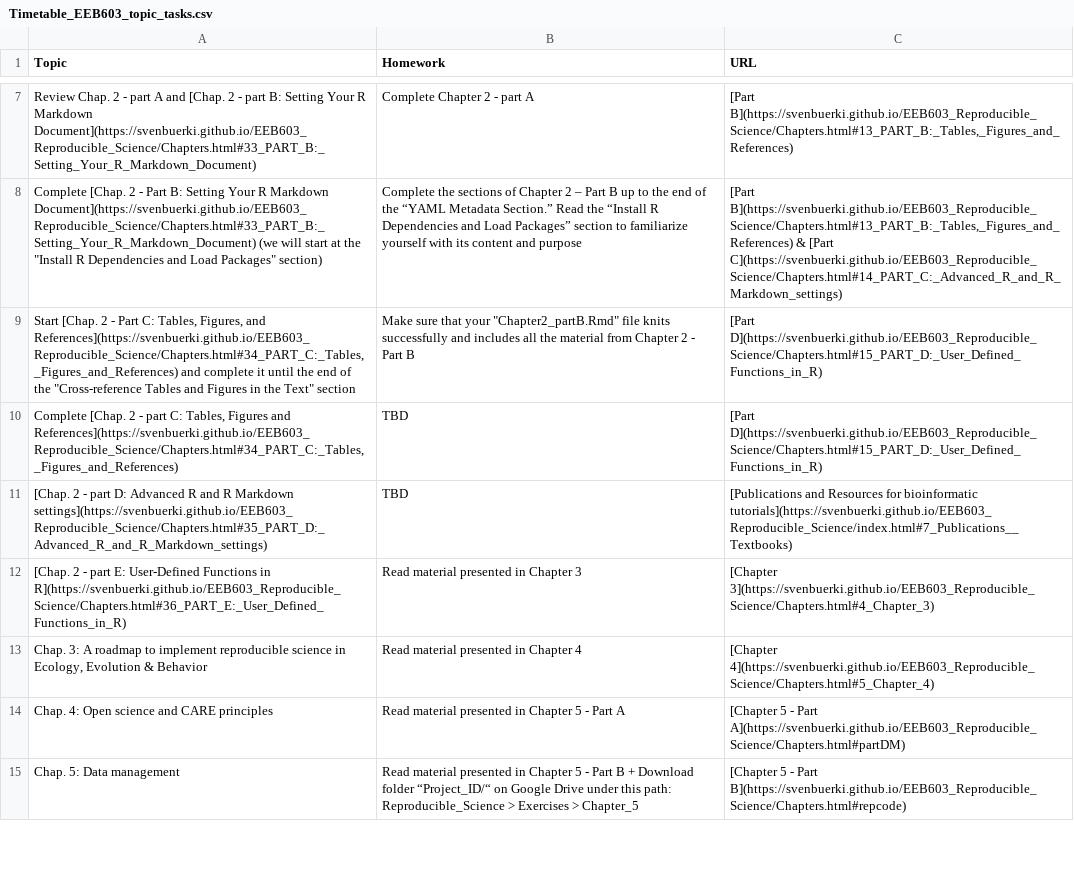
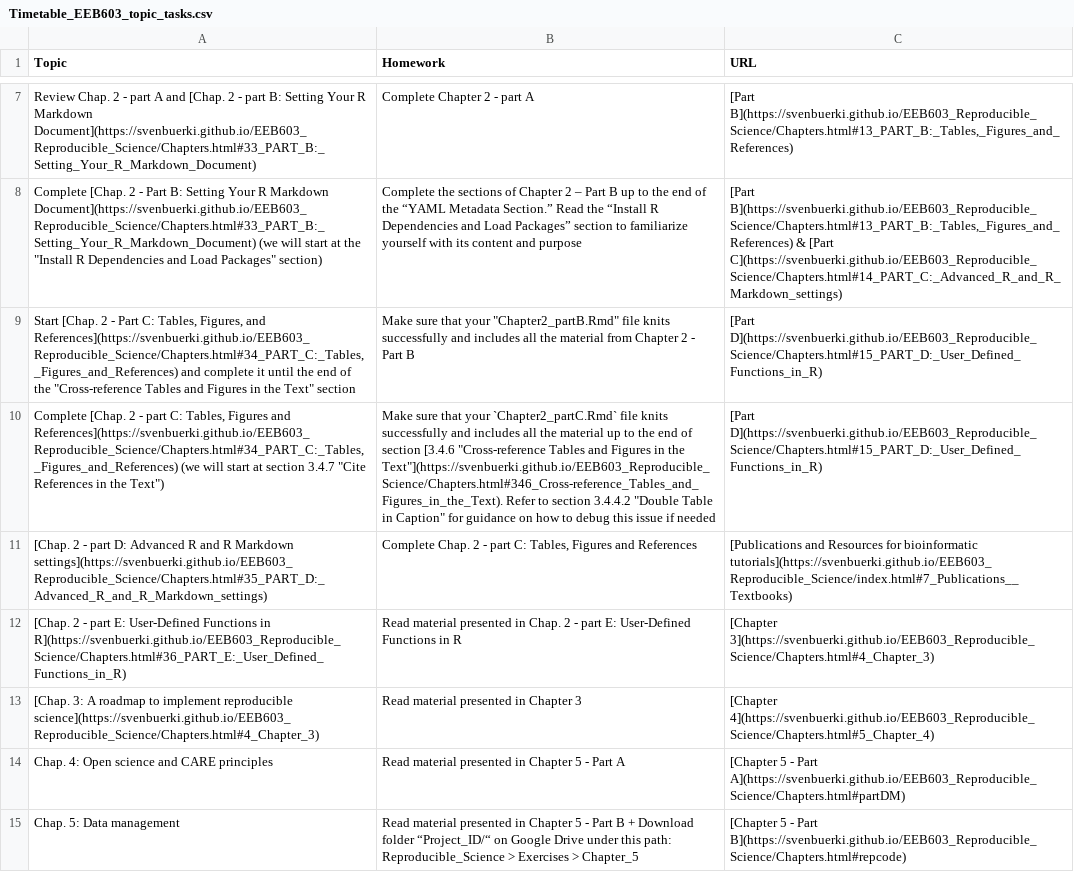
Before and after one commit to svenbuerki/EEB603_Reproducible_Science, a CSV file: Data/Timetable_EEB603_topic_tasks.csv, drawn as a sheet; only a part is shown, gaps mark what is left out; the diff names each change by its address in the sheet, - before the commit and + after, or states it on an @@ line.

```diff
--- a/Data/Timetable_EEB603_topic_tasks.csv
+++ b/Data/Timetable_EEB603_topic_tasks.csv
-A10 (Topic): …and References](https://svenbuerki.github.io/EEB603_Reproducible_Science/Chapters.html#34_PART_C:_Tables,_Figures_and_References)
+A10 (Topic): …and References](https://svenbuerki.github.io/EEB603_Reproducible_Science/Chapters.html#34_PART_C:_Tables,_Figures_and_References) (we will start at section 3.4.7 "Cite References in the Text")
-B10 (Homework): TBD
+B10 (Homework): Make sure that your `Chapter2_partC.Rmd` file knits successfully and includes all the material up to the end of section [3.4.6 "Cross-reference Tables and Figures in the Text"](https://svenbuerki.github.io/EEB603_Reproducible_Science/Chapters.html#346_Cross-reference_Tables_and_Figures_in_the_Text). Refer to section 3.4.4.2 "Double Table in Caption" for guidance on how to debug this issue if needed
-B11 (Homework): TBD
+B11 (Homework): Complete Chap. 2 - part C: Tables, Figures and References
-B12 (Homework): …presented in Chapter 3
+B12 (Homework): …presented in Chap. 2 - part E: User-Defined Functions in R
-A13 (Topic): Chap. 3: A roadmap to implement reproducible science in Ecology, Evolution & Behavior
+A13 (Topic): [Chap. 3: A roadmap to implement reproducible science](https://svenbuerki.github.io/EEB603_Reproducible_Science/Chapters.html#4_Chapter_3)
-B13 (Homework): Read material presented in Chapter 4
+B13 (Homework): Read material presented in Chapter 3
```
Also changed, not shown: 1 other file.
